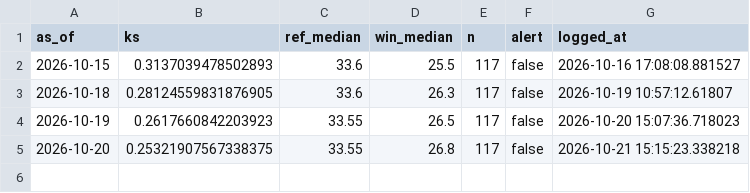
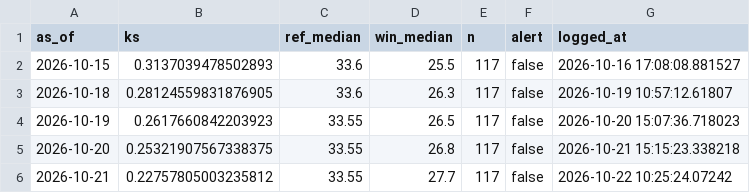
Before and after one commit to Boyeeeeeee/pm25-drift-pipeline, a CSV file: logs/drift_log.csv, drawn as a sheet; the diff names each change by its address in the sheet, - before the commit and + after, or states it on an @@ line.

```diff
--- a/logs/drift_log.csv
+++ b/logs/drift_log.csv
+row 6: 2026-10-21 | 0.22757805003235812 | 33.55 | 27.7 | 117 | false | 2026-10-22 10:25:24.07242
```
Also changed, not shown: logs/predictions.csv, 1 other file.
